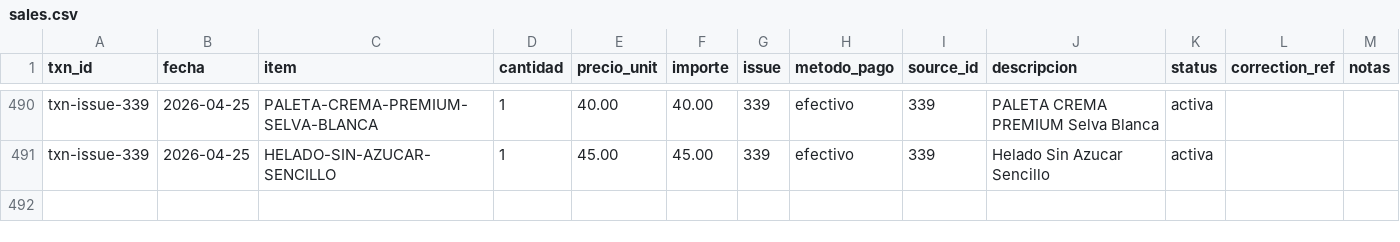
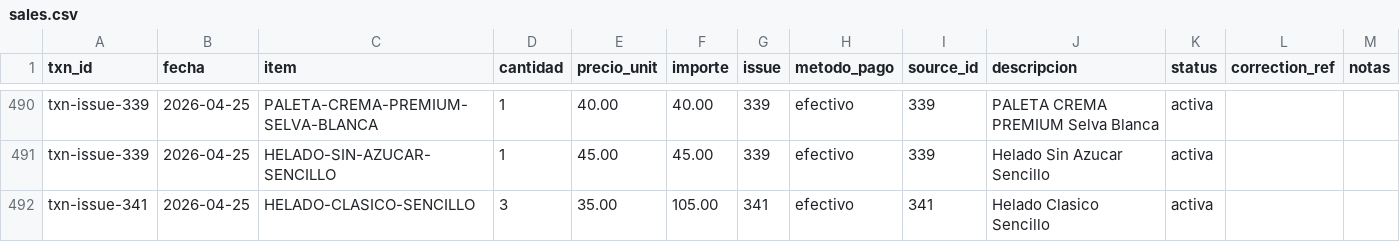
Before and after one commit to OswaldoCasillas/Ventas, a CSV file: data/sales.csv, drawn as a sheet; only a part is shown, gaps mark what is left out; the diff names each change by its address in the sheet, - before the commit and + after, or states it on an @@ line.

```diff
--- a/data/sales.csv
+++ b/data/sales.csv
+row 492: txn-issue-341 | 2026-04-25 | HELADO-CLASICO-SENCILLO | 3 | 35.00 | 105.00 | 341 | efectivo | 341 | Helado Clasico Sencillo | activa
```
Also changed, not shown: data/inventory.csv, data/processed_events.csv, 4 other files.
